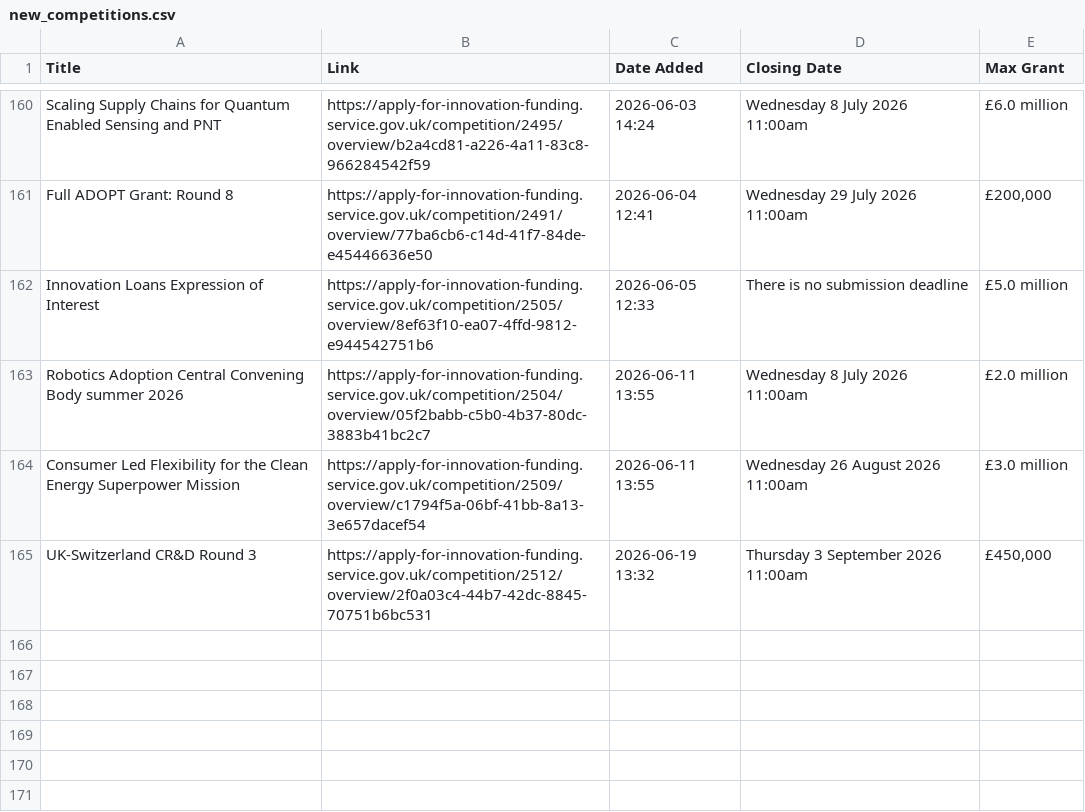
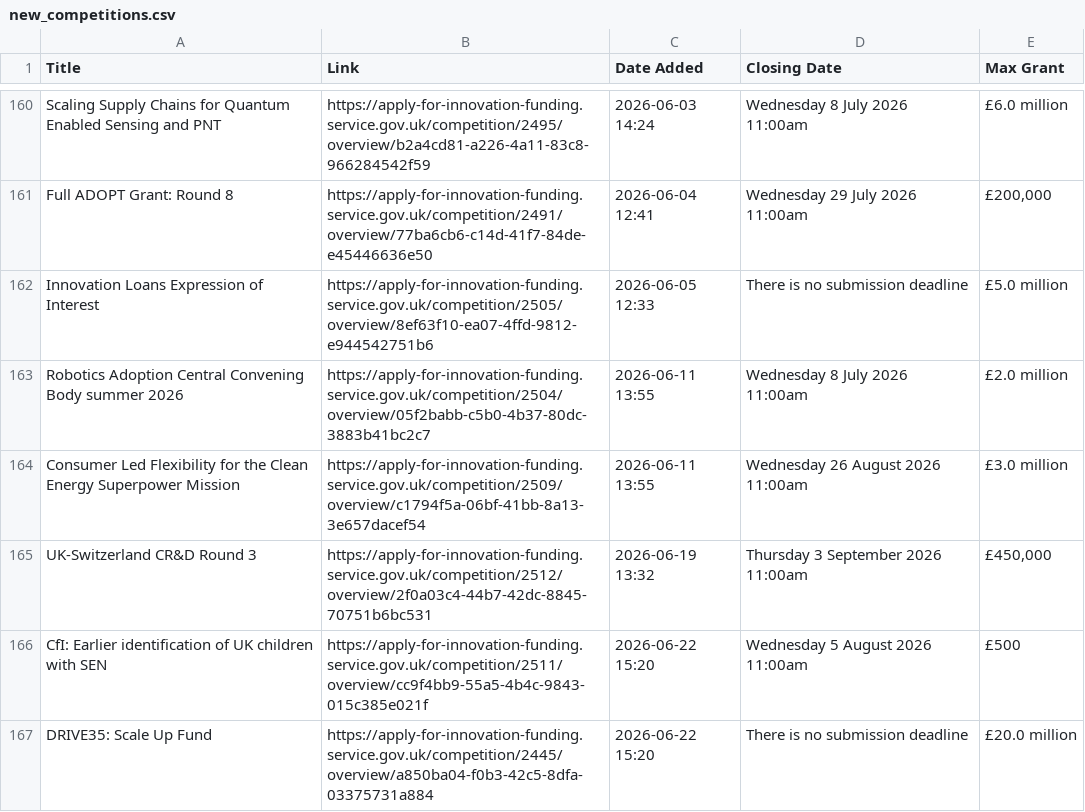
Before and after one commit to Vivien-Badaut/Innovate-UK-Public-Feed, a CSV file: new_competitions.csv, drawn as a sheet; only a part is shown, gaps mark what is left out; the diff names each change by its address in the sheet, - before the commit and + after, or states it on an @@ line.

```diff
--- a/new_competitions.csv
+++ b/new_competitions.csv
+row 166: CfI: Earlier identification of UK children with SEN | https://apply-for-innovation-funding.service.gov.uk/competition/2511/overview/cc9f4bb9-55a5-4b4c-9843-015c385e021f | 2026-06-22 15:20 | Wednesday 5 August 2026 11:00am | £500
+row 167: DRIVE35: Scale Up Fund | https://apply-for-innovation-funding.service.gov.uk/competition/2445/overview/a850ba04-f0b3-42c5-8dfa-03375731a884 | 2026-06-22 15:20 | There is no submission deadline | £20.0 million
```
